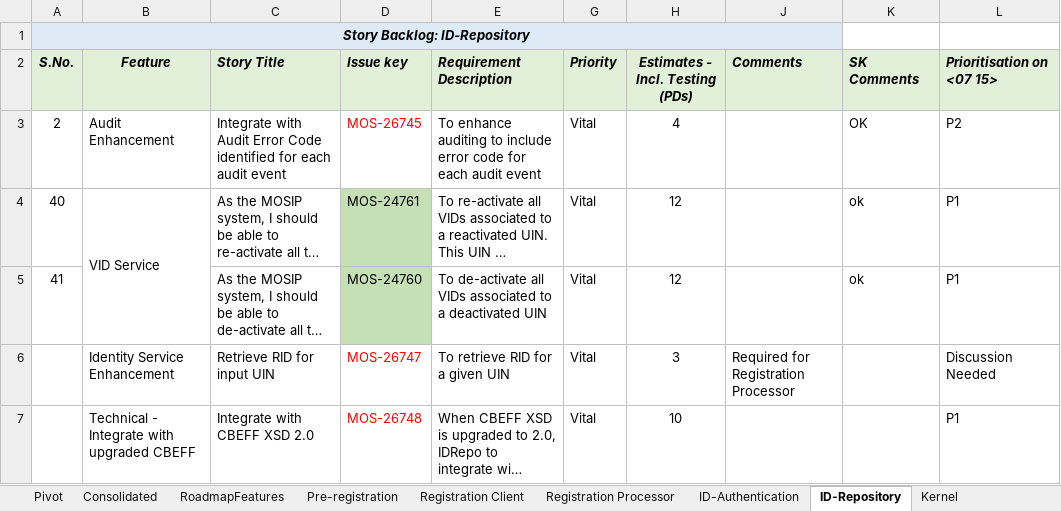
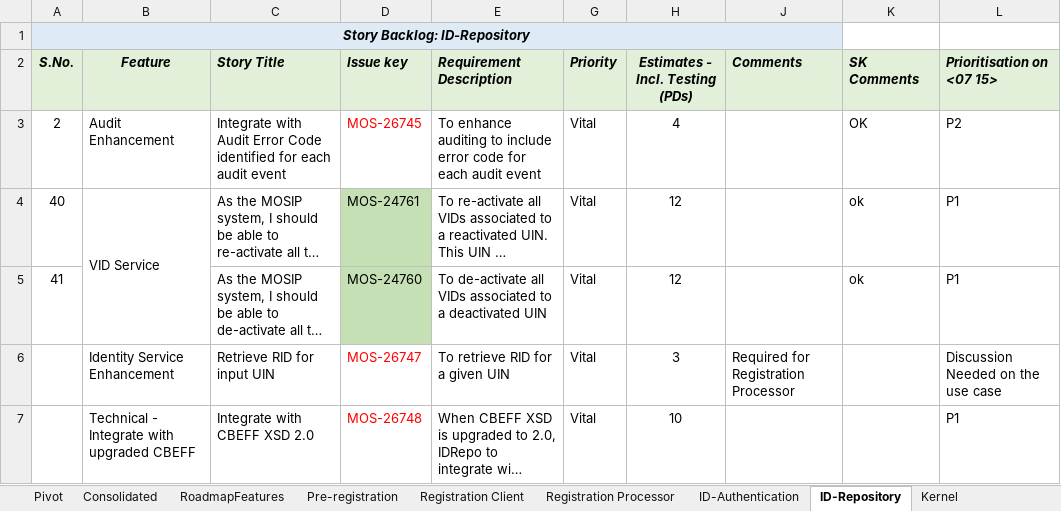
Before and after one commit to ssenmosip/mosip-temp-documentation, an Excel workbook: _files/requirements/Pending_Backlog_Stories_25Jun19_Updated.xlsx, sheet ID-Repository, drawn as a sheet; long unchanged cells end in …; values as stored, in another font and other column widths than the file's, no borders; the diff names each change by its address in the sheet, - before the commit and + after, or states it on an @@ line.

Commit message:
Updated Pending Backlog file

```diff
--- a/_files/requirements/Pending_Backlog_Stories_25Jun19_Updated.xlsx (sheet ID-Repository)
+++ b/_files/requirements/Pending_Backlog_Stories_25Jun19_Updated.xlsx (sheet ID-Repository)
-L6 (Prioritisation on <07 15>): Discussion Needed
+L6 (Prioritisation on <07 15>): Discussion Needed on the use case
```
